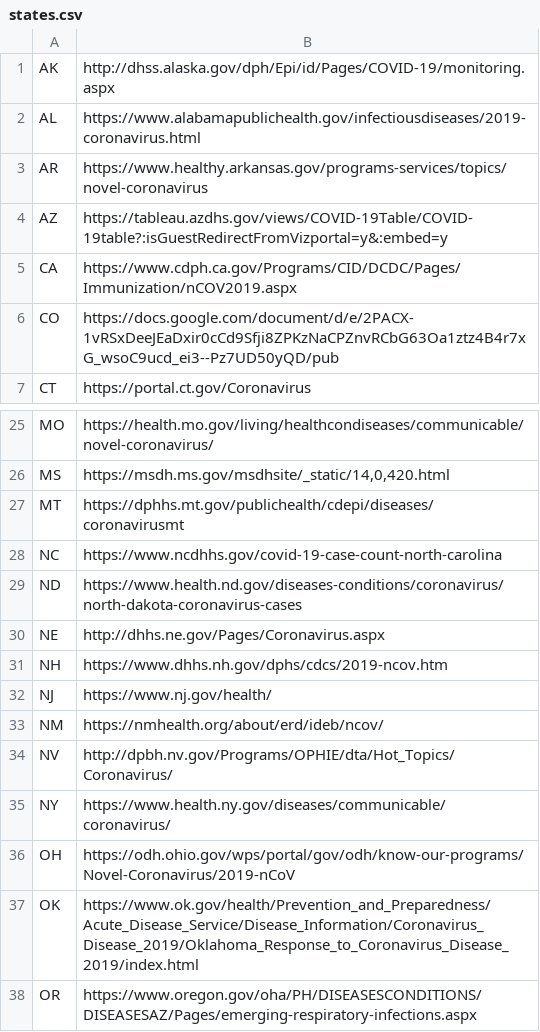
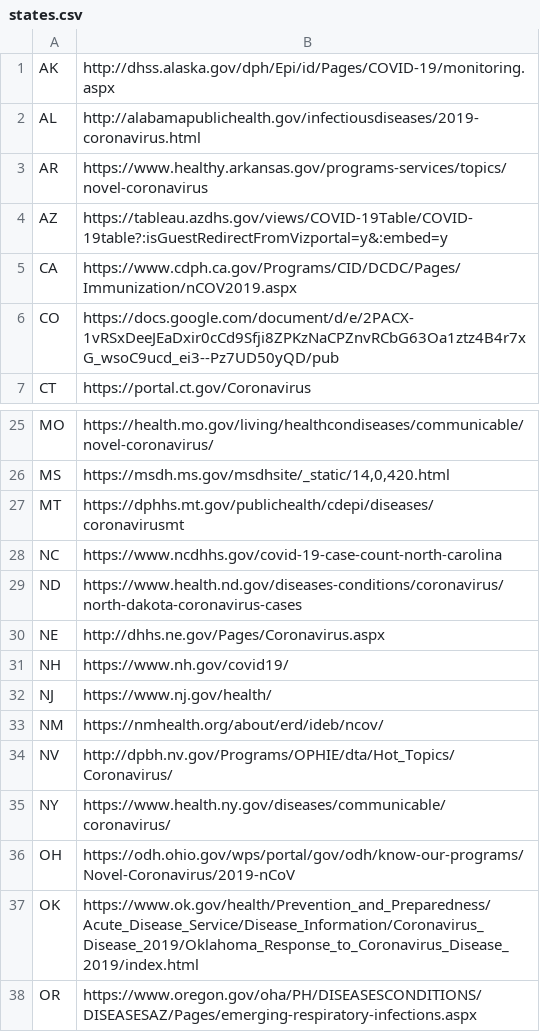
Before and after one commit to timmywheels/crawl-and-parse, a CSV file: states.csv, drawn as a sheet; only a part is shown, gaps mark what is left out.

Commit message:
update url

```diff
--- a/states.csv
+++ b/states.csv
@@ -1,3 +1,3 @@
 AK	http://dhss.alaska.gov/dph/Epi/id/Pages/COVID-19/monitoring.aspx
-AL	https://www.alabamapublichealth.gov/infectiousdiseases/2019-coronavirus.html
+AL	http://alabamapublichealth.gov/infectiousdiseases/2019-coronavirus.html
 AR	https://www.healthy.arkansas.gov/programs-services/topics/novel-coronavirus
@@ -30,3 +30,3 @@ ND	https://www.health.nd.gov/diseases-conditions/coronavirus/north-dakota-corona
 NE	http://dhhs.ne.gov/Pages/Coronavirus.aspx
-NH	https://www.dhhs.nh.gov/dphs/cdcs/2019-ncov.htm
+NH	https://www.nh.gov/covid19/
 NJ	https://www.nj.gov/health/
```
